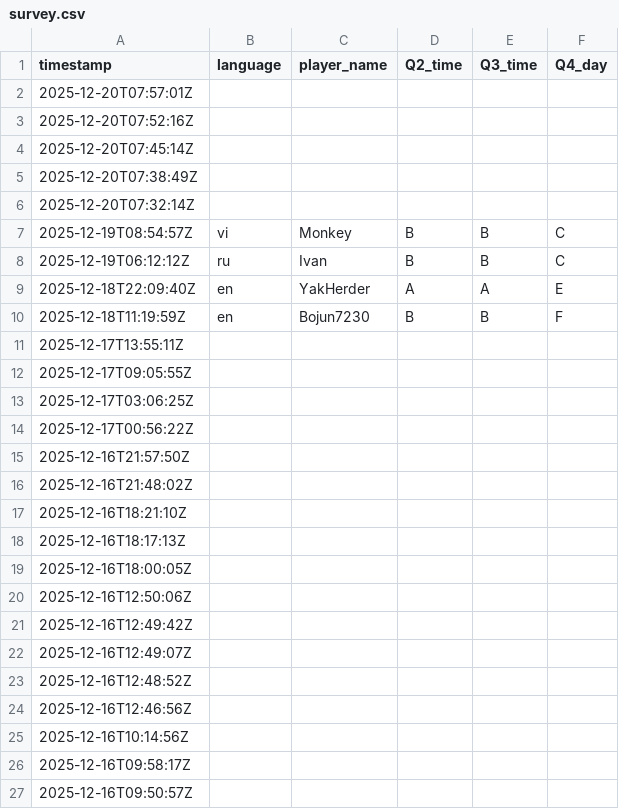
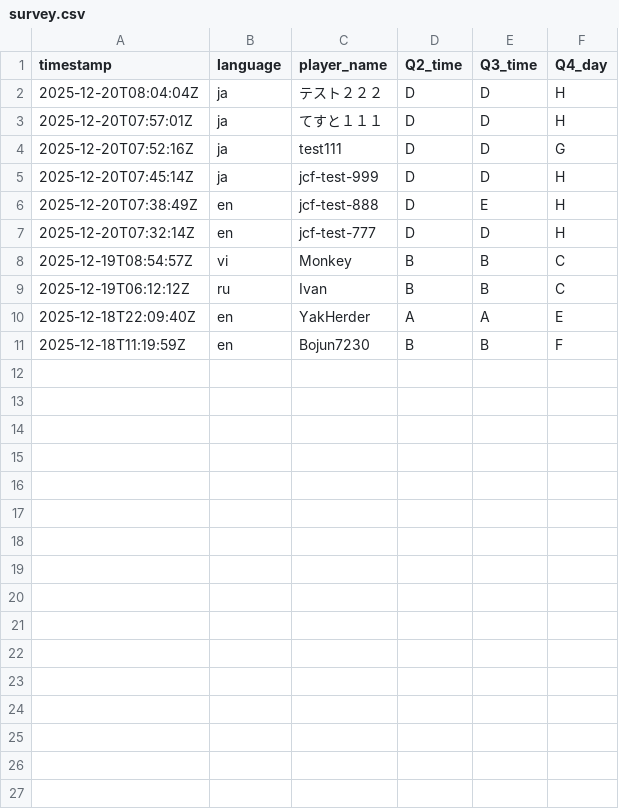
Before and after one commit to aoz-jcf-1165/TSC-event-survey-web-2025.12, a CSV file: data/survey.csv, drawn as a sheet; only a part is shown; the diff covers the shown part only.

```diff
--- a/data/survey.csv
+++ b/data/survey.csv
@@ -1,7 +1,8 @@
 timestamp,language,player_name,Q2_time,Q3_time,Q4_day
-2025-12-20T07:57:01Z,,,,,
-2025-12-20T07:52:16Z,,,,,
-2025-12-20T07:45:14Z,,,,,
-2025-12-20T07:38:49Z,,,,,
-2025-12-20T07:32:14Z,,,,,
+2025-12-20T08:04:04Z,ja,テスト２２２,D,D,H
+2025-12-20T07:57:01Z,ja,てすと１１１,D,D,H
+2025-12-20T07:52:16Z,ja,test111,D,D,G
+2025-12-20T07:45:14Z,ja,jcf-test-999,D,D,H
+2025-12-20T07:38:49Z,en,jcf-test-888,D,E,H
+2025-12-20T07:32:14Z,en,jcf-test-777,D,D,H
 2025-12-19T08:54:57Z,vi,Monkey,B,B,C
@@ -10,18 +11 @@ timestamp,language,player_name,Q2_time,Q3_time,Q4_day
 2025-12-18T11:19:59Z,en,Bojun7230,B,B,F
-2025-12-17T13:55:11Z,,,,,
-2025-12-17T09:05:55Z,,,,,
-2025-12-17T03:06:25Z,,,,,
-2025-12-17T00:56:22Z,,,,,
-2025-12-16T21:57:50Z,,,,,
-2025-12-16T21:48:02Z,,,,,
-2025-12-16T18:21:10Z,,,,,
-2025-12-16T18:17:13Z,,,,,
-2025-12-16T18:00:05Z,,,,,
-2025-12-16T12:50:06Z,,,,,
-2025-12-16T12:49:42Z,,,,,
-2025-12-16T12:49:07Z,,,,,
-2025-12-16T12:48:52Z,,,,,
-2025-12-16T12:46:56Z,,,,,
-2025-12-16T10:14:56Z,,,,,
-2025-12-16T09:58:17Z,,,,,
-2025-12-16T09:50:57Z,,,,,
```
Also changed, not shown: 50 removed rows elsewhere in this file.
